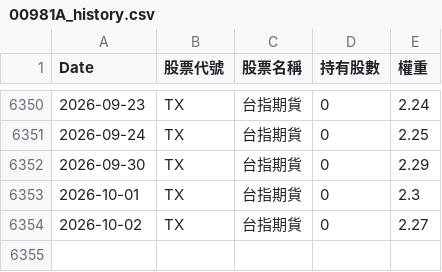
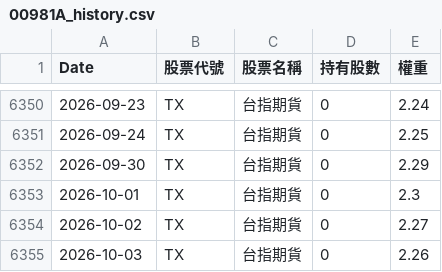
Before and after one commit to kevin5168449/etf-tracker, a CSV file: data/00981A_history.csv, drawn as a sheet; only a part is shown, gaps mark what is left out; the diff names each change by its address in the sheet, - before the commit and + after, or states it on an @@ line.

```diff
--- a/data/00981A_history.csv
+++ b/data/00981A_history.csv
+row 6355: 2026-10-03 | TX | 台指期貨 | 0 | 2.26
```
Also changed, not shown: data/00991A_history.csv.
